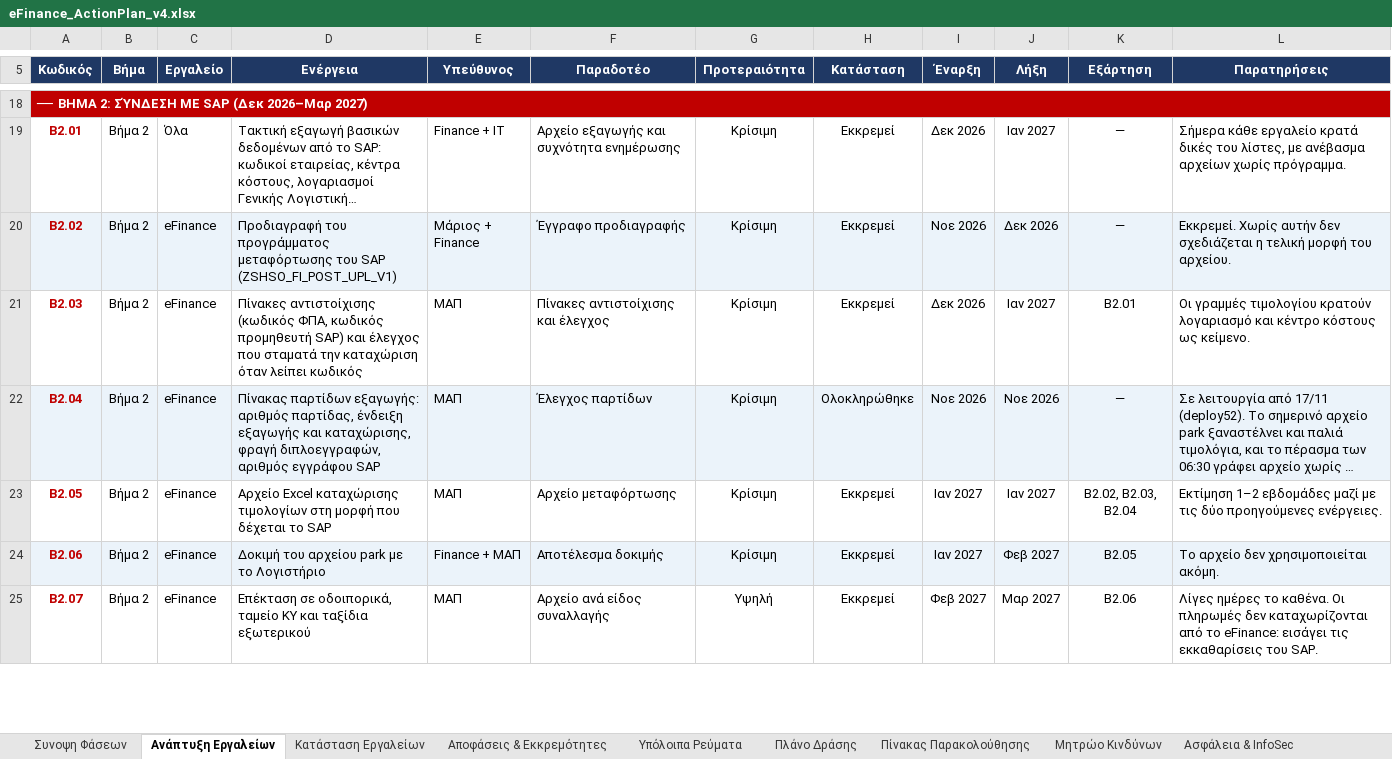
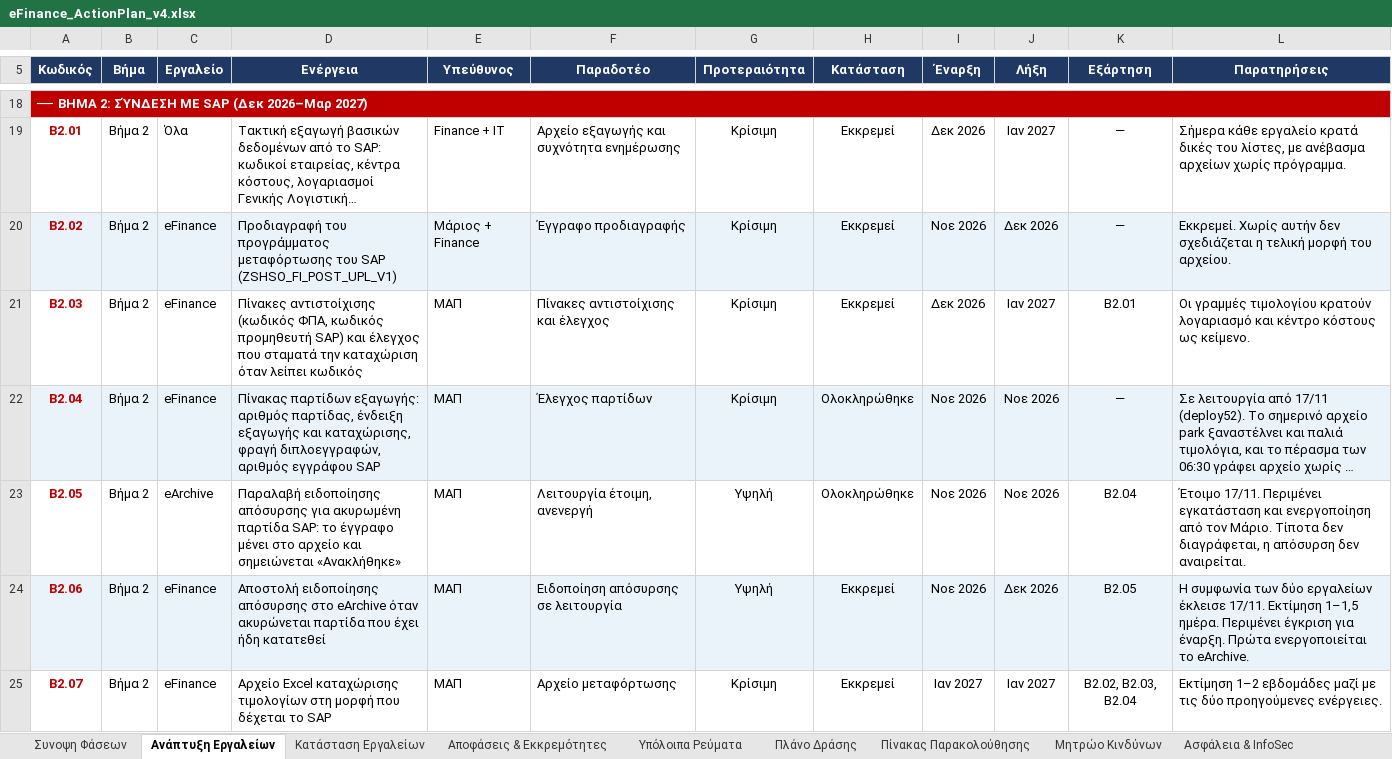
Before and after one commit to msouzou-debug/marsou, an Excel workbook: eFinance_ActionPlan_v4.xlsx, sheet Ανάπτυξη Εργαλείων, drawn as a sheet; only a part is shown, gaps mark what is left out; long unchanged cells end in …; values as stored, in another font and other column widths than the file's, no borders; conditional formats not drawn; the diff covers the shown part only; the diff names each change by its address in the sheet, - before the commit and + after, or states it on an @@ line.

```diff
--- a/eFinance_ActionPlan_v4.xlsx (sheet Ανάπτυξη Εργαλείων)
+++ b/eFinance_ActionPlan_v4.xlsx (sheet Ανάπτυξη Εργαλείων)
-C23 (Εργαλείο): eFinance
+C23 (Εργαλείο): eArchive
-D23 (Ενέργεια): Αρχείο Excel καταχώρισης τιμολογίων στη μορφή που δέχεται το SAP
+D23 (Ενέργεια): Παραλαβή ειδοποίησης απόσυρσης για ακυρωμένη παρτίδα SAP: το έγγραφο μένει στο αρχείο και σημειώνεται «Ανακλήθηκε»
-F23 (Παραδοτέο): Αρχείο μεταφόρτωσης
+F23 (Παραδοτέο): Λειτουργία έτοιμη, ανενεργή
-G23:G24 (Προτεραιότητα): Κρίσιμη
+G23:G24 (Προτεραιότητα): Υψηλή
-H23 (Κατάσταση): Εκκρεμεί
+H23 (Κατάσταση): Ολοκληρώθηκε
-I23:I24 (Έναρξη): Ιαν 2027
+I23:I24 (Έναρξη): Νοε 2026
-J23 (Λήξη): Ιαν 2027
+J23 (Λήξη): Νοε 2026
-K23 (Εξάρτηση): Β2.02, Β2.03, Β2.04
+K23 (Εξάρτηση): Β2.04
-L23 (Παρατηρήσεις): Εκτίμηση 1–2 εβδομάδες μαζί με τις δύο προηγούμενες ενέργειες.
+L23 (Παρατηρήσεις): Έτοιμο 17/11. Περιμένει εγκατάσταση και ενεργοποίηση από τον Μάριο. Τίποτα δεν διαγράφεται, η απόσυρση δεν αναιρείται.
-D24 (Ενέργεια): Δοκιμή του αρχείου park με το Λογιστήριο
+D24 (Ενέργεια): Αποστολή ειδοποίησης απόσυρσης στο eArchive όταν ακυρώνεται παρτίδα που έχει ήδη κατατεθεί
-E24 (Υπεύθυνος): Finance + ΜΑΠ
+E24 (Υπεύθυνος): ΜΑΠ
-F24 (Παραδοτέο): Αποτέλεσμα δοκιμής
+F24 (Παραδοτέο): Ειδοποίηση απόσυρσης σε λειτουργία
-J24 (Λήξη): Φεβ 2027
+J24 (Λήξη): Δεκ 2026
-L24 (Παρατηρήσεις): Το αρχείο δεν χρησιμοποιείται ακόμη.
+L24 (Παρατηρήσεις): Η συμφωνία των δύο εργαλείων έκλεισε 17/11. Εκτίμηση 1–1,5 ημέρα. Περιμένει έγκριση για έναρξη. Πρώτα ενεργοποιείται το eArchive.
-D25 (Ενέργεια): Επέκταση σε οδοιπορικά, ταμείο ΚΥ και ταξίδια εξωτερικού
+D25 (Ενέργεια): Αρχείο Excel καταχώρισης τιμολογίων στη μορφή που δέχεται το SAP
-F25 (Παραδοτέο): Αρχείο ανά είδος συναλλαγής
+F25 (Παραδοτέο): Αρχείο μεταφόρτωσης
-G25 (Προτεραιότητα): Υψηλή
+G25 (Προτεραιότητα): Κρίσιμη
-I25 (Έναρξη): Φεβ 2027
+I25 (Έναρξη): Ιαν 2027
-J25 (Λήξη): Μαρ 2027
+J25 (Λήξη): Ιαν 2027
-K25 (Εξάρτηση): Β2.06
+K25 (Εξάρτηση): Β2.02, Β2.03, Β2.04
-L25 (Παρατηρήσεις): Λίγες ημέρες το καθένα. Οι πληρωμές δεν καταχωρίζονται από το eFinance: εισάγει τις εκκαθαρίσεις του SAP.
+L25 (Παρατηρήσεις): Εκτίμηση 1–2 εβδομάδες μαζί με τις δύο προηγούμενες ενέργειες.
```
Also changed, not shown: 2 added rows and 4 edited cells elsewhere in this sheet, sheet Συνοψη Φάσεων, sheet Κατάσταση Εργαλείων, sheet Αποφάσεις & Εκκρεμότητες.
